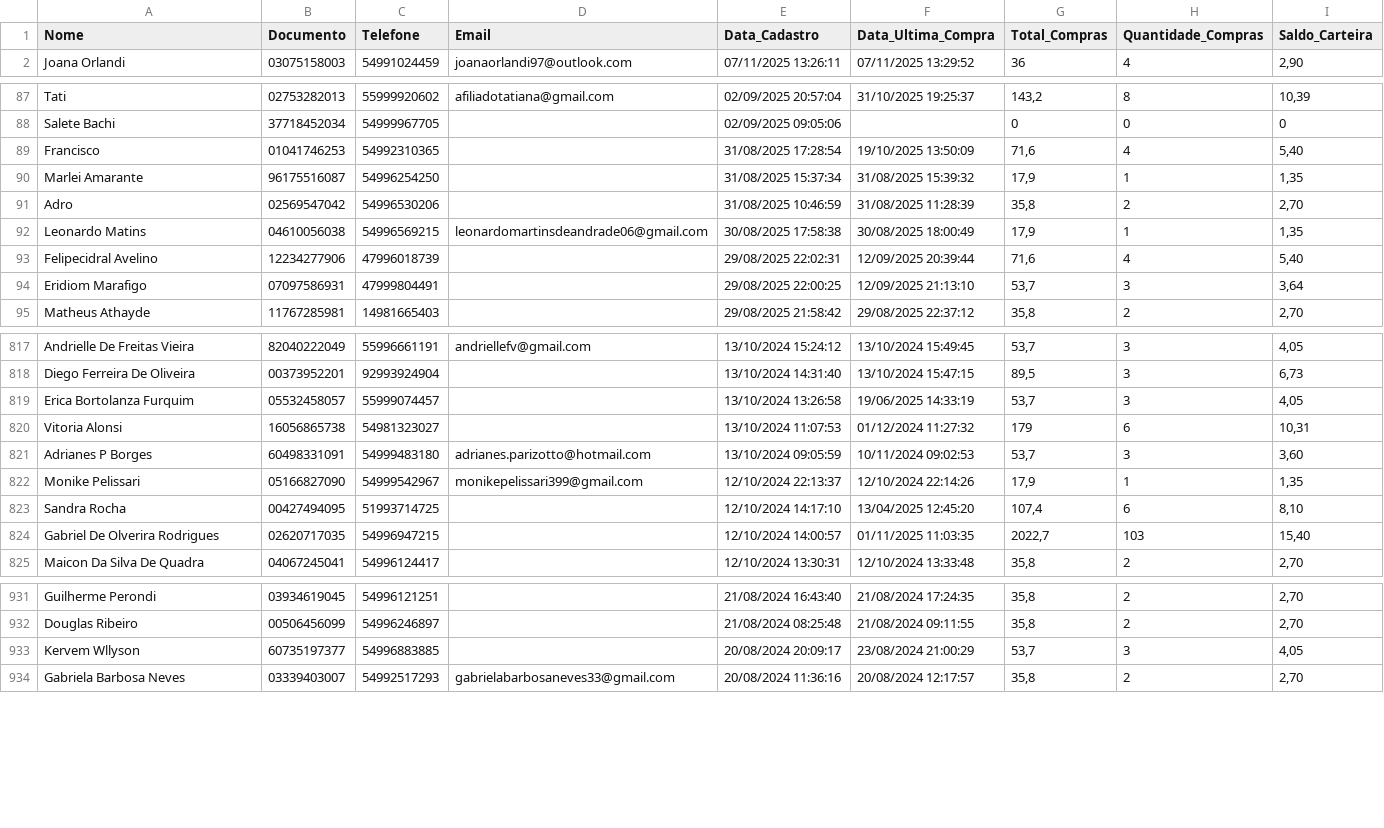
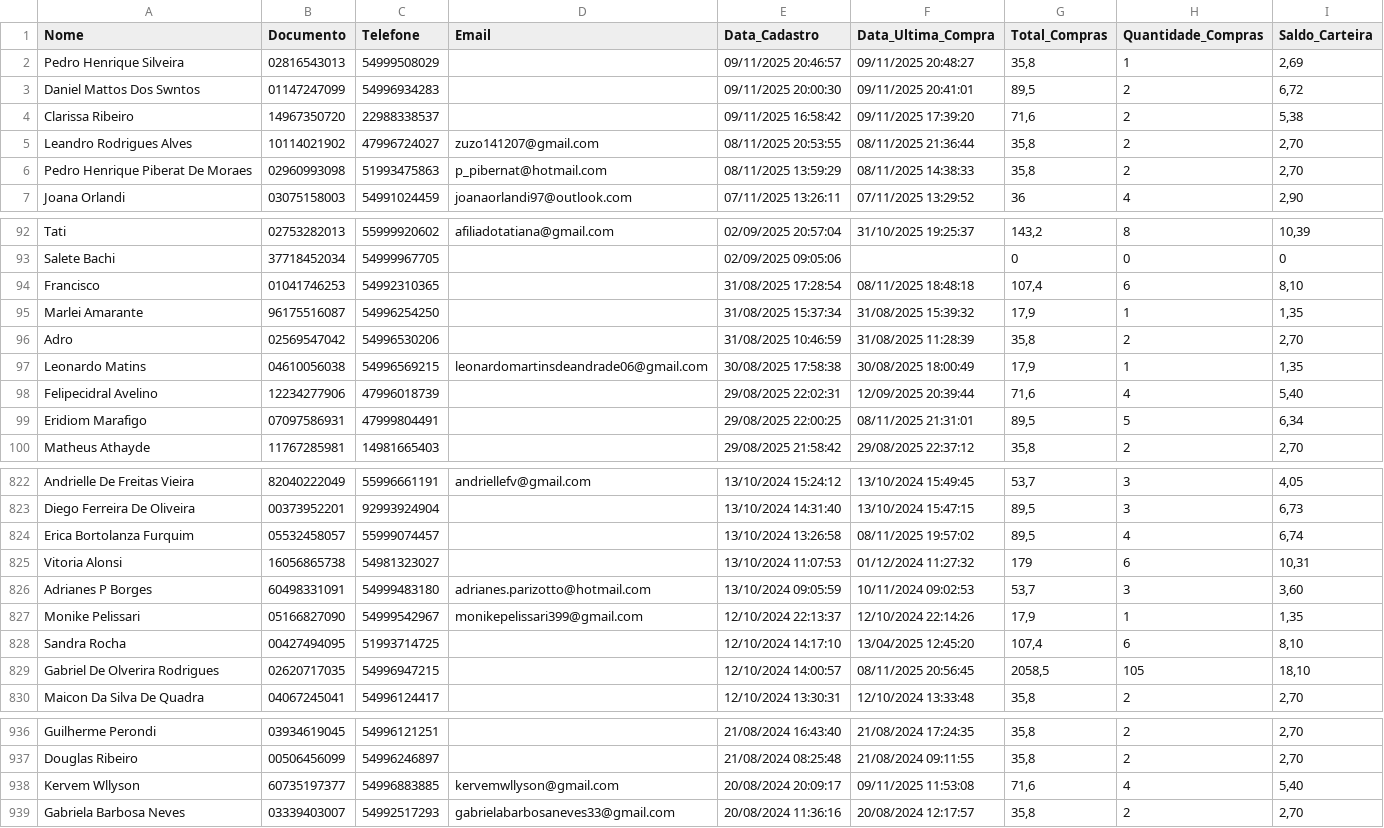
Before and after one commit to lucaslopezpuerta/LavpopBusinessIntelligence, a CSV file: data/customer.csv, drawn as a sheet; only a part is shown, gaps mark what is left out; the diff covers the shown part only.

```diff
--- a/data/customer.csv
+++ b/data/customer.csv
@@ -1,2 +1,7 @@
 "Nome";"Documento";"Telefone";"Email";"Data_Cadastro";"Data_Ultima_Compra";"Total_Compras";"Quantidade_Compras";"Saldo_Carteira"
+"Pedro Henrique Silveira";"02816543013";"54999508029";"";"09/11/2025 20:46:57";"09/11/2025 20:48:27";"35,8";"1";"2,69"
+"Daniel Mattos Dos Swntos";"01147247099";"54996934283";"";"09/11/2025 20:00:30";"09/11/2025 20:41:01";"89,5";"2";"6,72"
+"Clarissa Ribeiro";"14967350720";"22988338537";"";"09/11/2025 16:58:42";"09/11/2025 17:39:20";"71,6";"2";"5,38"
+"Leandro Rodrigues Alves";"10114021902";"47996724027";"zuzo141207@gmail.com";"08/11/2025 20:53:55";"08/11/2025 21:36:44";"35,8";"2";"2,70"
+"Pedro Henrique Piberat De Moraes";"02960993098";"51993475863";"p_pibernat@hotmail.com";"08/11/2025 13:59:29";"08/11/2025 14:38:33";"35,8";"2";"2,70"
 "Joana Orlandi";"03075158003";"54991024459";"joanaorlandi97@outlook.com";"07/11/2025 13:26:11";"07/11/2025 13:29:52";"36";"4";"2,90"
@@ -88,3 +93,3 @@
 "Salete Bachi";"37718452034";"54999967705";"";"02/09/2025 09:05:06";"";"0";"0";"0"
-"Francisco";"01041746253";"54992310365";"";"31/08/2025 17:28:54";"19/10/2025 13:50:09";"71,6";"4";"5,40"
+"Francisco";"01041746253";"54992310365";"";"31/08/2025 17:28:54";"08/11/2025 18:48:18";"107,4";"6";"8,10"
 "Marlei Amarante";"96175516087";"54996254250";"";"31/08/2025 15:37:34";"31/08/2025 15:39:32";"17,9";"1";"1,35"
@@ -93,3 +98,3 @@
 "Felipecidral Avelino";"12234277906";"47996018739";"";"29/08/2025 22:02:31";"12/09/2025 20:39:44";"71,6";"4";"5,40"
-"Eridiom Marafigo";"07097586931";"47999804491";"";"29/08/2025 22:00:25";"12/09/2025 21:13:10";"53,7";"3";"3,64"
+"Eridiom Marafigo";"07097586931";"47999804491";"";"29/08/2025 22:00:25";"08/11/2025 21:31:01";"89,5";"5";"6,34"
 "Matheus Athayde";"11767285981";"14981665403";"";"29/08/2025 21:58:42";"29/08/2025 22:37:12";"35,8";"2";"2,70"
@@ -818,3 +823,3 @@
 "Diego Ferreira De Oliveira";"00373952201";"92993924904";"";"13/10/2024 14:31:40";"13/10/2024 15:47:15";"89,5";"3";"6,73"
-"Erica Bortolanza Furquim";"05532458057";"55999074457";"";"13/10/2024 13:26:58";"19/06/2025 14:33:19";"53,7";"3";"4,05"
+"Erica Bortolanza Furquim";"05532458057";"55999074457";"";"13/10/2024 13:26:58";"08/11/2025 19:57:02";"89,5";"4";"6,74"
 "Vitoria Alonsi";"16056865738";"54981323027";"";"13/10/2024 11:07:53";"01/12/2024 11:27:32";"179";"6";"10,31"
@@ -823,3 +828,3 @@
 "Sandra Rocha";"00427494095";"51993714725";"";"12/10/2024 14:17:10";"13/04/2025 12:45:20";"107,4";"6";"8,10"
-"Gabriel De Olverira Rodrigues";"02620717035";"54996947215";"";"12/10/2024 14:00:57";"01/11/2025 11:03:35";"2022,7";"103";"15,40"
+"Gabriel De Olverira Rodrigues";"02620717035";"54996947215";"";"12/10/2024 14:00:57";"08/11/2025 20:56:45";"2058,5";"105";"18,10"
 "Maicon Da Silva De Quadra";"04067245041";"54996124417";"";"12/10/2024 13:30:31";"12/10/2024 13:33:48";"35,8";"2";"2,70"
@@ -932,3 +937,3 @@
 "Douglas Ribeiro";"00506456099";"54996246897";"";"21/08/2024 08:25:48";"21/08/2024 09:11:55";"35,8";"2";"2,70"
-"Kervem Wllyson";"60735197377";"54996883885";"";"20/08/2024 20:09:17";"23/08/2024 21:00:29";"53,7";"3";"4,05"
+"Kervem Wllyson";"60735197377";"54996883885";"kervemwllyson@gmail.com";"20/08/2024 20:09:17";"09/11/2025 11:53:08";"71,6";"4";"5,40"
 "Gabriela Barbosa Neves";"03339403007";"54992517293";"gabrielabarbosaneves33@gmail.com";"20/08/2024 11:36:16";"20/08/2024 12:17:57";"35,8";"2";"2,70"
```
Also changed, not shown: 67 edited cells elsewhere in this file, data/rfm.csv, data/weather.csv, 1 other file.
